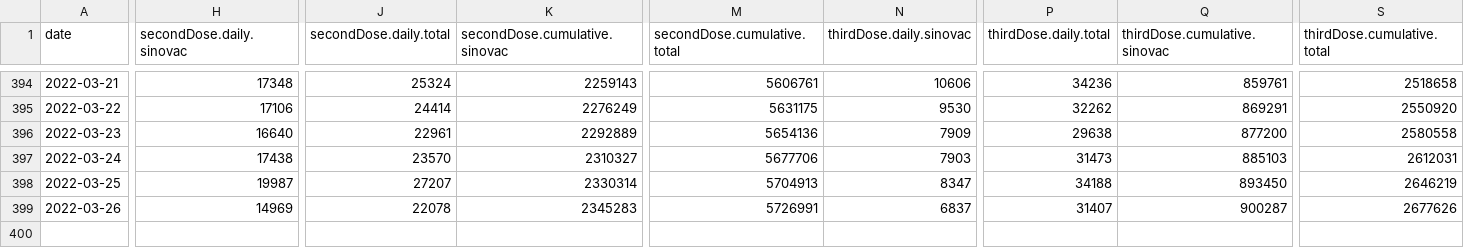
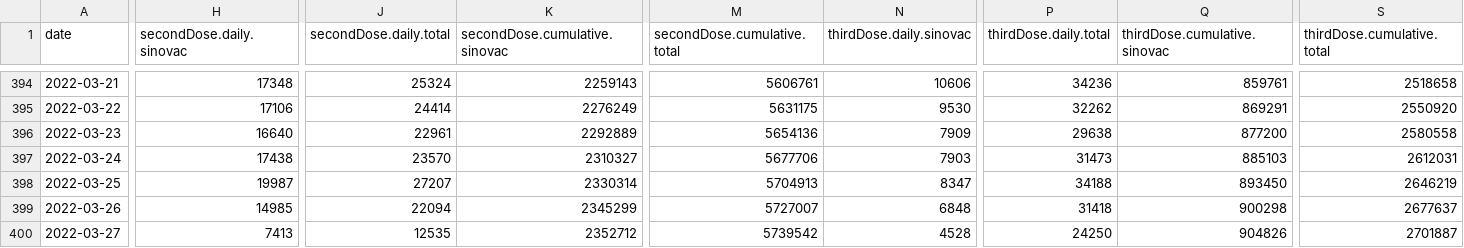
Before and after one commit to DLamdata/covidvaccine_hk, a CSV file: bar_vaccination_date.csv, drawn as a sheet; only a part is shown, gaps mark what is left out; rows hold the shown columns only; the diff covers the shown part only; the diff names each change by its address in the sheet, - before the commit and + after, or states it on an @@ line.

Commit message:
Flat: latest data (2022-03-27T13:00:35.899Z) {   "date": "2022-03-27T13:00:35.899Z",   "files": [     {       "name": "bar_age.csv",       "deltaBytes": 1,       "source": "https://static.data.gov.hk/covid-vaccine/bar_age.csv"     },     {       "name": "pie_venue.csv",       "deltaBytes": 0,       "source": "https://static.data.gov.hk/covid-vaccine/pie_venue.csv"     },     {       "name": "bar_vaccination_date.csv",       "deltaBytes": 240,       "source": "https://static.data.gov.hk/covid-vaccine/bar_vaccination_date.csv"     }   ] }

```diff
--- a/bar_vaccination_date.csv
+++ b/bar_vaccination_date.csv
-H399 (secondDose.daily.sinovac): 14969
+H399 (secondDose.daily.sinovac): 14985
-J399 (secondDose.daily.total): 22078
+J399 (secondDose.daily.total): 22094
-K399 (secondDose.cumulative.sinovac): 2345283
+K399 (secondDose.cumulative.sinovac): 2345299
-M399 (secondDose.cumulative.total): 5726991
+M399 (secondDose.cumulative.total): 5727007
-N399 (thirdDose.daily.sinovac): 6837
+N399 (thirdDose.daily.sinovac): 6848
-P399 (thirdDose.daily.total): 31407
+P399 (thirdDose.daily.total): 31418
-Q399 (thirdDose.cumulative.sinovac): 900287
+Q399 (thirdDose.cumulative.sinovac): 900298
-S399 (thirdDose.cumulative.total): 2677626
+S399 (thirdDose.cumulative.total): 2677637
+row 400: 2022-03-27 | 7413 | 12535 | 2352712 | 5739542 | 4528 | 24250 | 904826 | 2701887
```
Also changed, not shown: 10 edited cells elsewhere in this file, bar_age.csv, 1 other file.
